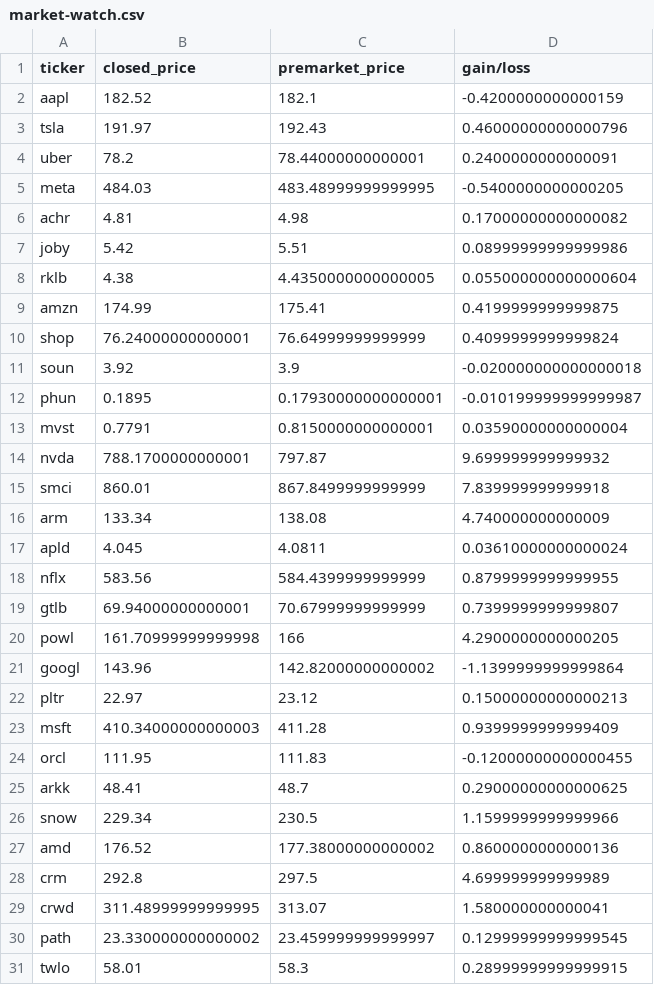
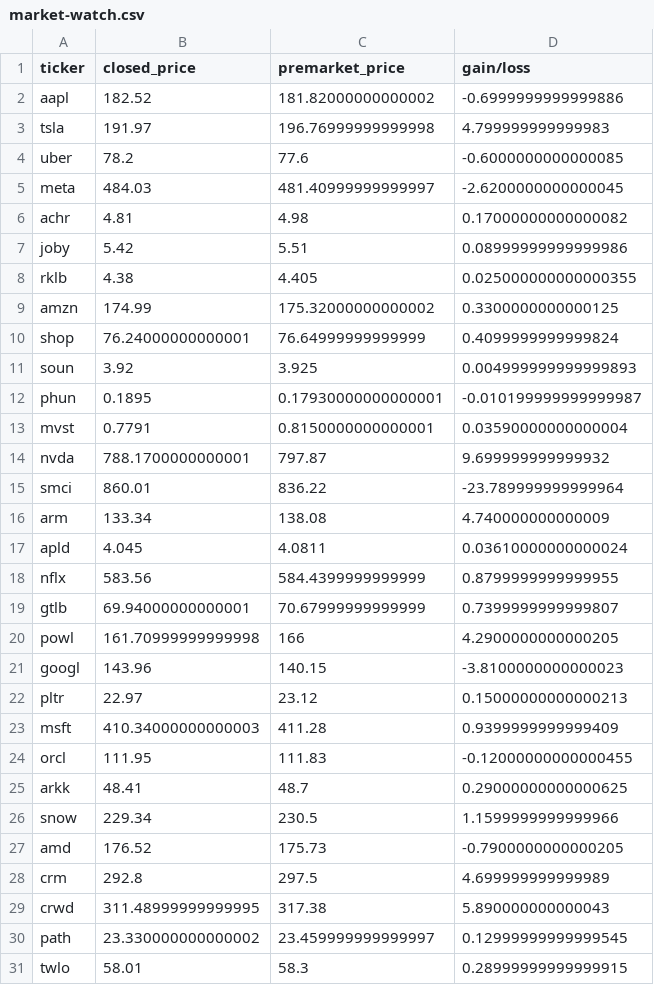
Before and after one commit to gbganalyst/stock-market, a CSV file: market-watch.csv, drawn as a sheet; only a part is shown.

Commit message:
Data updated

```diff
--- a/market-watch.csv
+++ b/market-watch.csv
@@ -1,12 +1,12 @@
 ticker,closed_price,premarket_price,gain/loss
-aapl,182.52,182.1,-0.4200000000000159
-tsla,191.97,192.43,0.46000000000000796
-uber,78.2,78.44000000000001,0.2400000000000091
-meta,484.03,483.48999999999995,-0.5400000000000205
+aapl,182.52,181.82000000000002,-0.6999999999999886
+tsla,191.97,196.76999999999998,4.799999999999983
+uber,78.2,77.6,-0.6000000000000085
+meta,484.03,481.40999999999997,-2.6200000000000045
 achr,4.81,4.98,0.17000000000000082
 joby,5.42,5.51,0.08999999999999986
-rklb,4.38,4.4350000000000005,0.055000000000000604
-amzn,174.99,175.41,0.4199999999999875
+rklb,4.38,4.405,0.025000000000000355
+amzn,174.99,175.32000000000002,0.3300000000000125
 shop,76.24000000000001,76.64999999999999,0.4099999999999824
-soun,3.92,3.9,-0.020000000000000018
+soun,3.92,3.925,0.004999999999999893
 phun,0.1895,0.17930000000000001,-0.010199999999999987
@@ -14,3 +14,3 @@ mvst,0.7791,0.8150000000000001,0.03590000000000004
 nvda,788.1700000000001,797.87,9.699999999999932
-smci,860.01,867.8499999999999,7.839999999999918
+smci,860.01,836.22,-23.789999999999964
 arm,133.34,138.08,4.740000000000009
@@ -20,3 +20,3 @@ gtlb,69.94000000000001,70.67999999999999,0.7399999999999807
 powl,161.70999999999998,166,4.2900000000000205
-googl,143.96,142.82000000000002,-1.1399999999999864
+googl,143.96,140.15,-3.8100000000000023
 pltr,22.97,23.12,0.15000000000000213
@@ -26,5 +26,5 @@ arkk,48.41,48.7,0.29000000000000625
 snow,229.34,230.5,1.1599999999999966
-amd,176.52,177.38000000000002,0.8600000000000136
+amd,176.52,175.73,-0.7900000000000205
 crm,292.8,297.5,4.699999999999989
-crwd,311.48999999999995,313.07,1.580000000000041
+crwd,311.48999999999995,317.38,5.890000000000043
 path,23.330000000000002,23.459999999999997,0.12999999999999545
```
